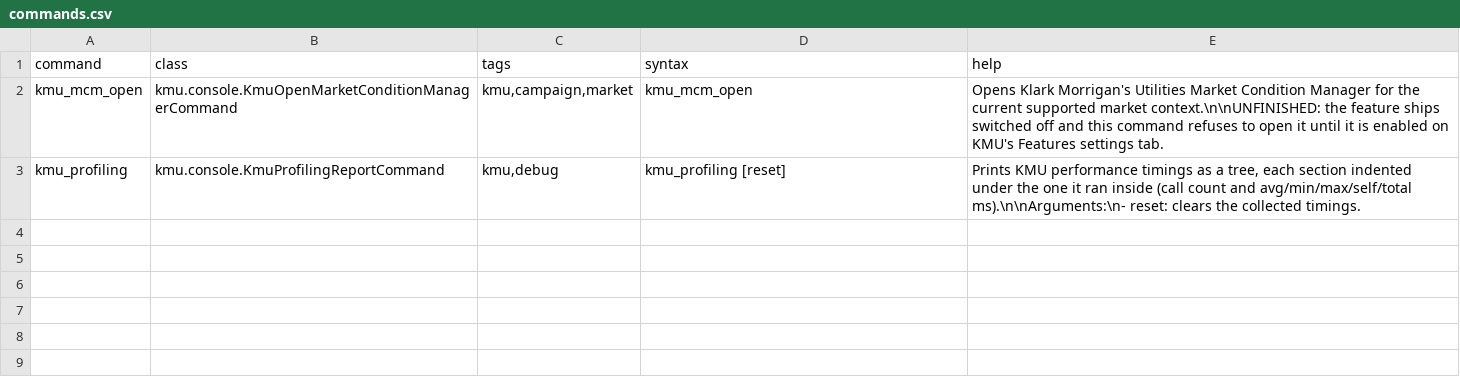
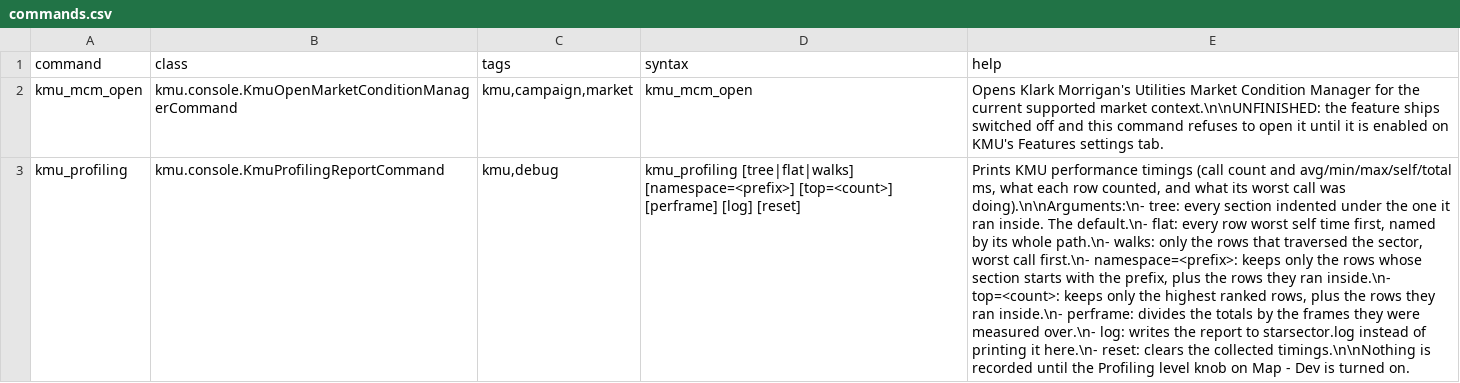
Before and after one commit to Klark-Morrigan/Starsector-Mod-KMU, a CSV file: data/console/commands.csv, drawn as a sheet; the diff names each change by its address in the sheet, - before the commit and + after, or states it on an @@ line.

Commit message:
feature: profiling views and logging

```diff
--- a/data/console/commands.csv
+++ b/data/console/commands.csv
-D3 (syntax): kmu_profiling [reset]
+D3 (syntax): kmu_profiling [tree|flat|walks] [namespace=<prefix>] [top=<count>] [perframe] [log] [reset]
-E3 (help): …performance timings as a tree, each section indented under the one it ran inside (call count and avg/min/max/self/total ms).\n\nArguments:\n- reset: clears the collected timings.
+E3 (help): …performance timings (call count and avg/min/max/self/total ms, what each row counted, and what its worst call was doing).\n\nArguments:\n- tree: every section indented under the one it ran inside. The default.\n- flat: every row worst self time first, named by its whole path.\n- walks: only the rows that traversed the sector, worst call first.\n- namespace=<prefix>: keeps only the rows whose section starts with the prefix, plus the rows they ran inside.\n- top=<count>: keeps only the highest ranked rows, plus the rows they ran inside.\n- perframe: divides the totals by the frames they were measured over.\n- log: writes the report to starsector.log instead of printing it here.\n- reset: clears the collected timings.\n\nNothing is recorded until the Profiling level knob on Map - Dev is turned on.
```
Also changed, not shown: 3 other files.
